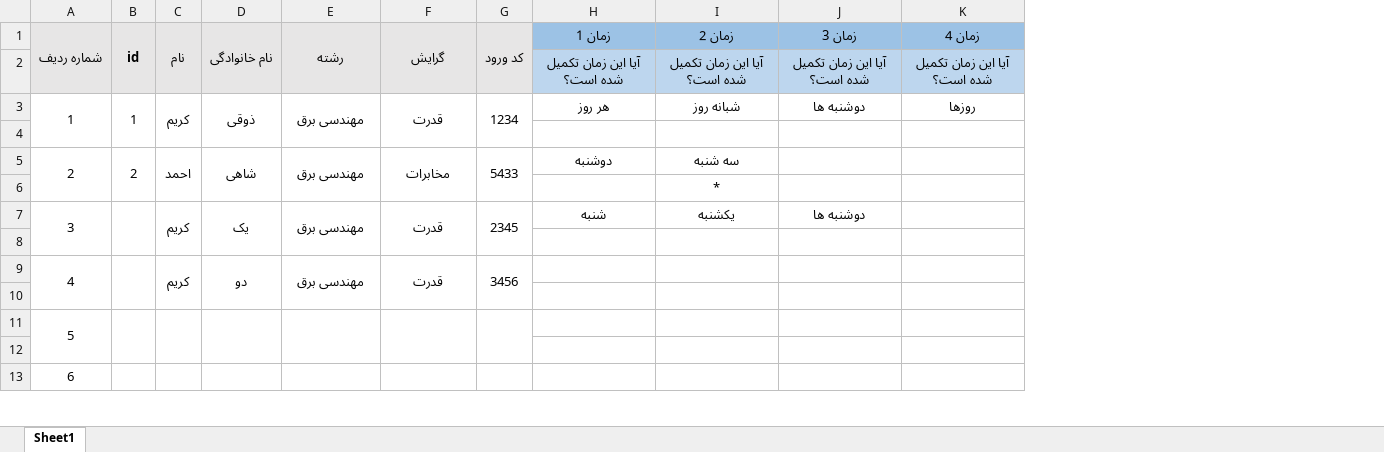
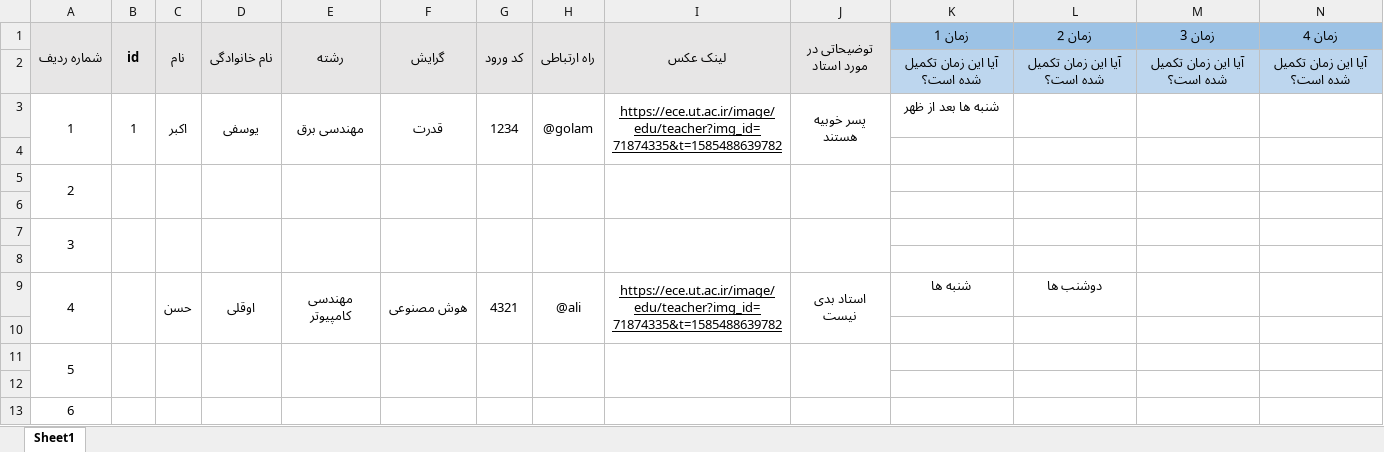
Before and after one commit to ali79taba/book_slot_telegram_bot, an Excel workbook: data/updated.xlsx, sheet Sheet1, drawn as a sheet; only a part is shown; values as stored, in another font and other column widths than the file's, no borders; charts and pictures not drawn; removed rows and columns are numbered as before the commit, all else as after; rows hold the shown columns only; the diff names each change by its address in the sheet, - before the commit and + after, or states it on an @@ line.

```diff
--- a/data/updated.xlsx (sheet Sheet1)
+++ b/data/updated.xlsx (sheet Sheet1)
+column H (راه ارتباطی), row 3: @golam
+column I (لینک عکس), row 3: https://ece.ut.ac.ir/image/edu/teacher?img_id=71874335&t=1585488639782
+column J (توضیحاتی در مورد استاد), row 3: پسر خوبیه هستند
-A2:G2 fill: #E7E6E6
+A2:G2 fill: none
-C3 (نام): کریم
+C3 (نام): اکبر
-D3 (نام خانوادگی): ذوقی
+D3 (نام خانوادگی): یوسفی
-K3 (زمان 1): هر روز
+K3 (زمان 1): شنبه ها بعد از ظهر
-L3 (زمان 2): شبانه روز
+L3 (زمان 2): (empty)
-M3 (زمان 3): دوشنبه ها
+M3 (زمان 3): (empty)
-N3 (زمان 4): روزها
+N3 (زمان 4): (empty)
-row 5: 2 | 2 | احمد | شاهی | مهندسی برق | مخابرات | 5433 | دوشنبه | سه شنبه
-row 6:  |  |  |  |  |  |  |  | *
-row 7: 3 |  | کریم | یک | مهندسی برق | قدرت | 2345 | شنبه | یکشنبه | دوشنبه ها
+row 5: 2
+row 7: 3
-row 8: 4 |  | کریم | دو | مهندسی برق | قدرت | 3456
+row 8: (empty)
-A9:A10 merged
-B9:B10 merged
-C9:C10 merged
-D9:D10 merged
-E9:E10 merged
-F9:F10 merged
-G9:G10 merged
+row 9: 4 |  | حسن | اوقلی | مهندسی کامپیوتر | هوش مصنوعی | 4321 | @ali | https://ece.ut.ac.ir/image/edu/teacher?img_id=71874335&t=1585488639782 | استاد بدی نیست | شنبه ها | دوشنب ها
```
Also changed, not shown: charts or pictures, data/lastVersion.xlsx, data/updatadeDataBase.xlsx, 10 other files.
